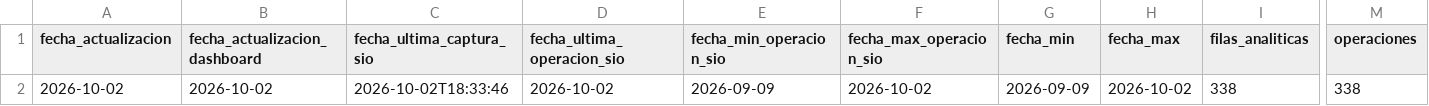
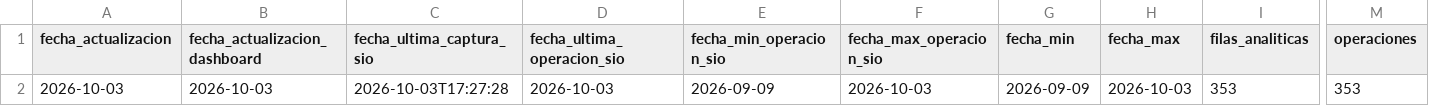
Before and after one commit to deaeconomiactes/Serie-Agricola, a CSV file: data/commodities_sio/dashboard/COMMODITIES_SIO_DASHBOARD_RESUMEN.csv, drawn as a sheet; only a part is shown, gaps mark what is left out; the diff names each change by its address in the sheet, - before the commit and + after, or states it on an @@ line.

```diff
--- a/data/commodities_sio/dashboard/COMMODITIES_SIO_DASHBOARD_RESUMEN.csv
+++ b/data/commodities_sio/dashboard/COMMODITIES_SIO_DASHBOARD_RESUMEN.csv
-A2 (fecha_actualizacion): 2026-10-02
+A2 (fecha_actualizacion): 2026-10-03
-B2 (fecha_actualizacion_dashboard): 2026-10-02
+B2 (fecha_actualizacion_dashboard): 2026-10-03
-C2 (fecha_ultima_captura_sio): 2026-10-02T18:33:46
+C2 (fecha_ultima_captura_sio): 2026-10-03T17:27:28
-D2 (fecha_ultima_operacion_sio): 2026-10-02
+D2 (fecha_ultima_operacion_sio): 2026-10-03
-F2 (fecha_max_operacion_sio): 2026-10-02
+F2 (fecha_max_operacion_sio): 2026-10-03
-H2 (fecha_max): 2026-10-02
+H2 (fecha_max): 2026-10-03
-I2 (filas_analiticas): 338
+I2 (filas_analiticas): 353
-M2 (operaciones): 338
+M2 (operaciones): 353
```
Also changed, not shown: data/commodities_sio/dashboard/COMMODITIES_SIO_DASHBOARD_DIARIO.csv, data/commodities_sio/dashboard/COMMODITIES_SIO_DASHBOARD_MENSUAL.csv, 5 other files.
